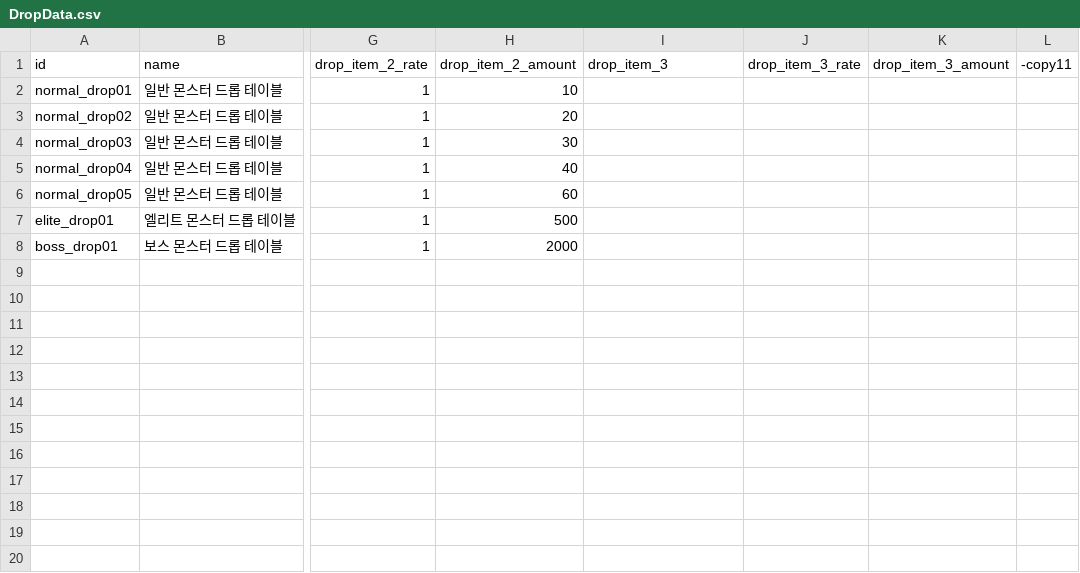
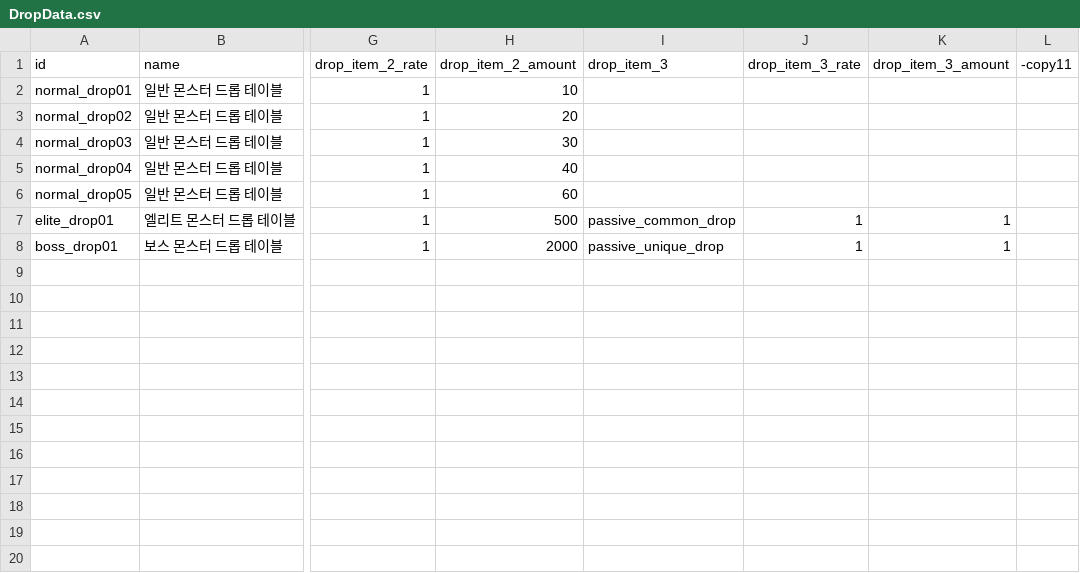
Before and after one commit to mingsuking1002/mswproject, a CSV file: mswproject/RootDesk/MyDesk/ProjectGR/Data/DropData.csv, drawn as a sheet; only a part is shown, gaps mark what is left out; the diff names each change by its address in the sheet, - before the commit and + after, or states it on an @@ line.

```diff
--- a/mswproject/RootDesk/MyDesk/ProjectGR/Data/DropData.csv
+++ b/mswproject/RootDesk/MyDesk/ProjectGR/Data/DropData.csv
-I7 (drop_item_3): (empty)
+I7 (drop_item_3): passive_common_drop
-J7:J8 (drop_item_3_rate): (empty)
+J7:J8 (drop_item_3_rate): 1
-K7:K8 (drop_item_3_amount): (empty)
+K7:K8 (drop_item_3_amount): 1
-I8 (drop_item_3): (empty)
+I8 (drop_item_3): passive_unique_drop
```
Also changed, not shown: mswproject/RootDesk/MyDesk/ProjectGR/Data/ItemData.csv, mswproject/RootDesk/MyDesk/ProjectGR/Data/PlayerbleData.csv, 13 other files.
